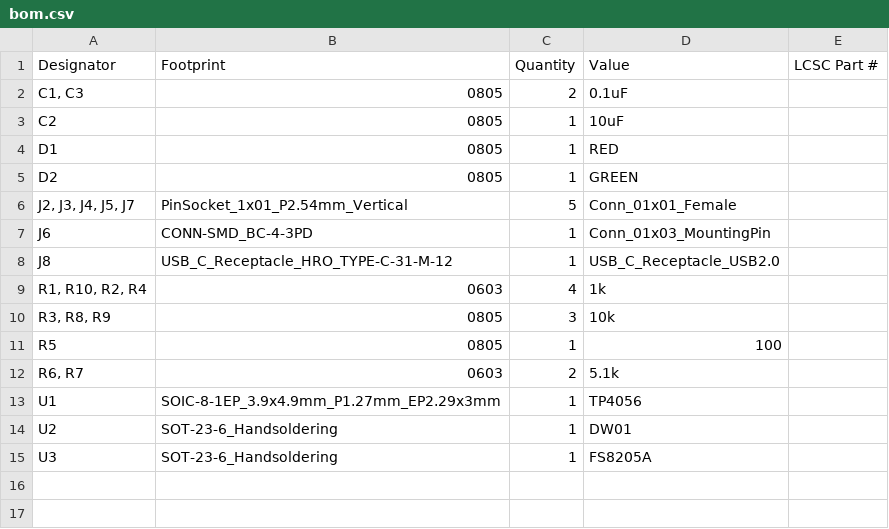
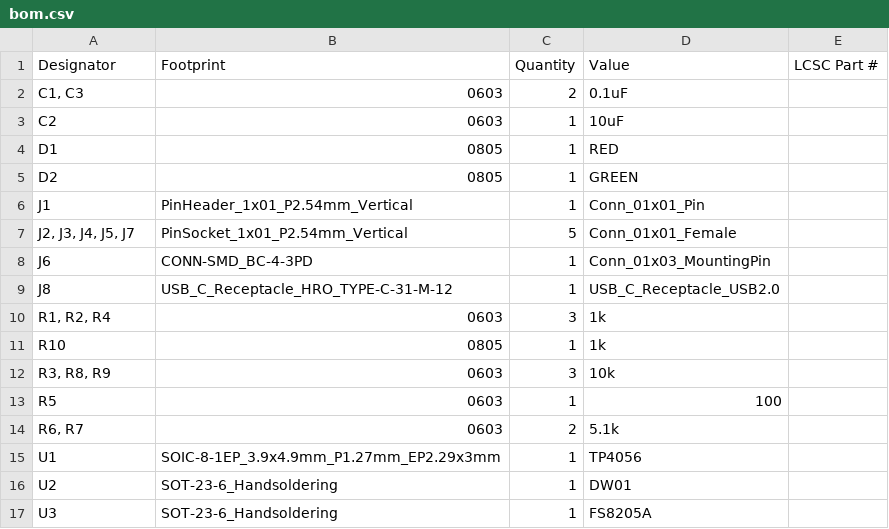
Before and after one commit to YourAva/S5_Battery_Charger, a CSV file: production/bom.csv, drawn as a sheet.

```diff
--- a/production/bom.csv
+++ b/production/bom.csv
@@ -1,6 +1,7 @@
 Designator,Footprint,Quantity,Value,LCSC Part #
-"C1, C3",0805,2,0.1uF,
-C2,0805,1,10uF,
+"C1, C3",0603,2,0.1uF,
+C2,0603,1,10uF,
 D1,0805,1,RED,
 D2,0805,1,GREEN,
+J1,PinHeader_1x01_P2.54mm_Vertical,1,Conn_01x01_Pin,
 "J2, J3, J4, J5, J7",PinSocket_1x01_P2.54mm_Vertical,5,Conn_01x01_Female,
@@ -8,5 +9,6 @@ J6,CONN-SMD_BC-4-3PD,1,Conn_01x03_MountingPin,
 J8,USB_C_Receptacle_HRO_TYPE-C-31-M-12,1,USB_C_Receptacle_USB2.0,
-"R1, R10, R2, R4",0603,4,1k,
-"R3, R8, R9",0805,3,10k,
-R5,0805,1,100,
+"R1, R2, R4",0603,3,1k,
+R10,0805,1,1k,
+"R3, R8, R9",0603,3,10k,
+R5,0603,1,100,
 "R6, R7",0603,2,5.1k,
```
Also changed, not shown: production/positions.csv, 42 other files.
